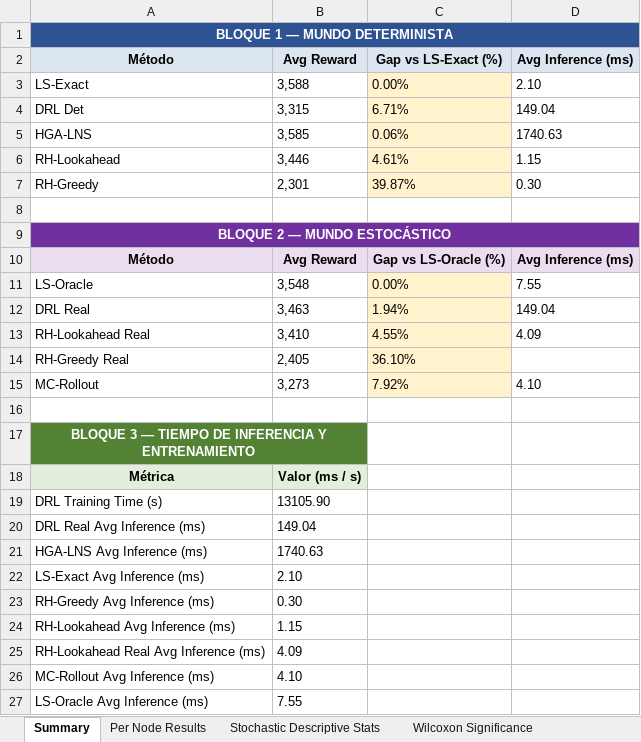
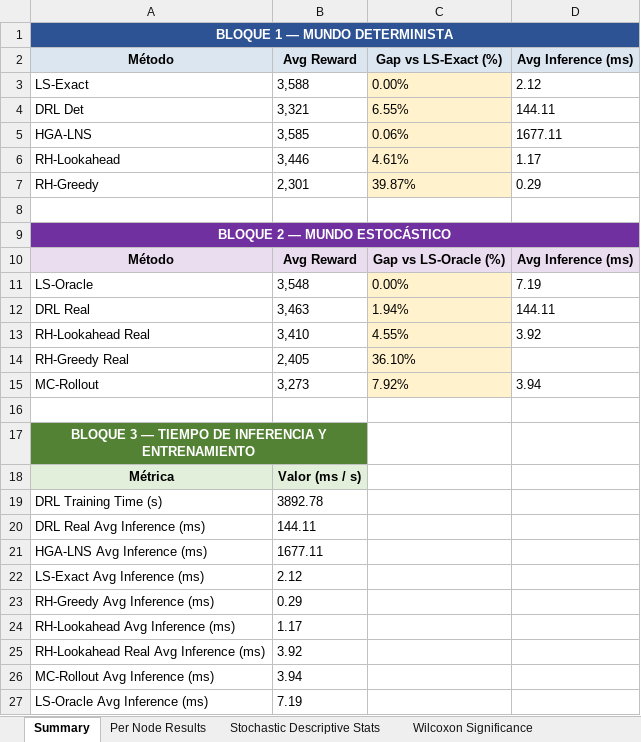
Before and after one commit to aptafur230701/Routing_Pricing_Model, an Excel workbook: results_20nodes/DRL_Routing_Summary_AM.xlsx, sheet Summary, drawn as a sheet; values as stored, in another font and other column widths than the file's, no borders; the diff names each change by its address in the sheet, - before the commit and + after, or states it on an @@ line.

```diff
--- a/results_20nodes/DRL_Routing_Summary_AM.xlsx (sheet Summary)
+++ b/results_20nodes/DRL_Routing_Summary_AM.xlsx (sheet Summary)
-D3 (Avg Inference (ms)): 2.10
+D3 (Avg Inference (ms)): 2.12
-B4 (Avg Reward): 3,315
+B4 (Avg Reward): 3,321
-C4 (Gap vs LS-Exact (%)): 6.71%
+C4 (Gap vs LS-Exact (%)): 6.55%
-D4 (Avg Inference (ms)): 149.04
+D4 (Avg Inference (ms)): 144.11
-D5 (Avg Inference (ms)): 1740.63
+D5 (Avg Inference (ms)): 1677.11
-D6 (Avg Inference (ms)): 1.15
+D6 (Avg Inference (ms)): 1.17
-D7 (Avg Inference (ms)): 0.30
+D7 (Avg Inference (ms)): 0.29
-D11 (Avg Inference (ms)): 7.55
+D11 (Avg Inference (ms)): 7.19
-D12 (Avg Inference (ms)): 149.04
+D12 (Avg Inference (ms)): 144.11
-D13 (Avg Inference (ms)): 4.09
+D13 (Avg Inference (ms)): 3.92
-D15 (Avg Inference (ms)): 4.10
+D15 (Avg Inference (ms)): 3.94
-B19 (Avg Reward): 13105.90
+B19 (Avg Reward): 3892.78
-B20 (Avg Reward): 149.04
+B20 (Avg Reward): 144.11
-B21 (Avg Reward): 1740.63
+B21 (Avg Reward): 1677.11
-B22 (Avg Reward): 2.10
+B22 (Avg Reward): 2.12
-B23 (Avg Reward): 0.30
+B23 (Avg Reward): 0.29
-B24 (Avg Reward): 1.15
+B24 (Avg Reward): 1.17
-B25 (Avg Reward): 4.09
+B25 (Avg Reward): 3.92
-B26 (Avg Reward): 4.10
+B26 (Avg Reward): 3.94
-B27 (Avg Reward): 7.55
+B27 (Avg Reward): 7.19
```
Also changed, not shown: sheet PPO Convergence, sheet Per Node Results, 9 other files.
